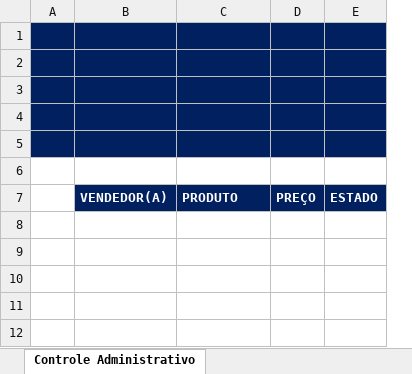
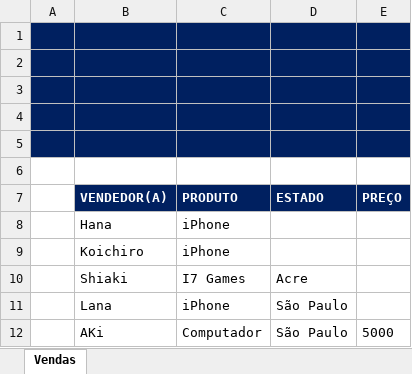
Before and after one commit to Alefex/Excel_projects, an Excel workbook: Exemplos/Controle+Administrativo.xlsm, sheet Vendas, drawn as a sheet; values as stored, in another font and other column widths than the file's, no borders; charts and pictures not drawn; removed rows and columns are numbered as before the commit, all else as after; the diff names each change by its address in the sheet, - before the commit and + after, or states it on an @@ line.

```diff
--- a/Exemplos/Controle+Administrativo.xlsm (sheet Vendas)
+++ b/Exemplos/Controle+Administrativo.xlsm (sheet Vendas)
-sheet tab: Controle Administrativo
+sheet tab: Vendas
+column D (ESTADO), empty
-column E (ESTADO), empty
+row 8:  | Hana | iPhone
+row 9:  | Koichiro | iPhone
+row 10:  | Shiaki | I7 Games | Acre
+row 11:  | Lana | iPhone | São Paulo
+row 12:  | AKi | Computador | São Paulo | 5000
```
